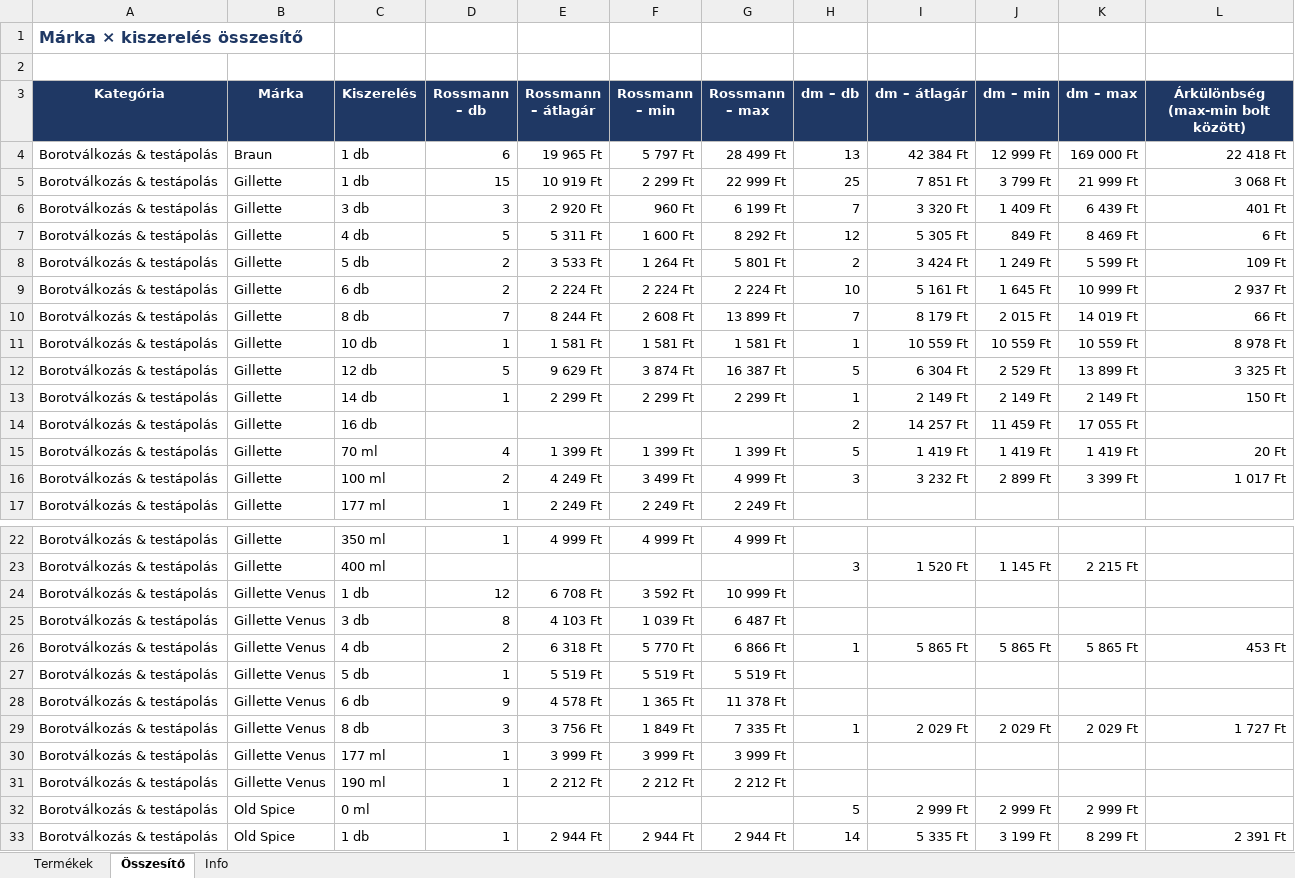
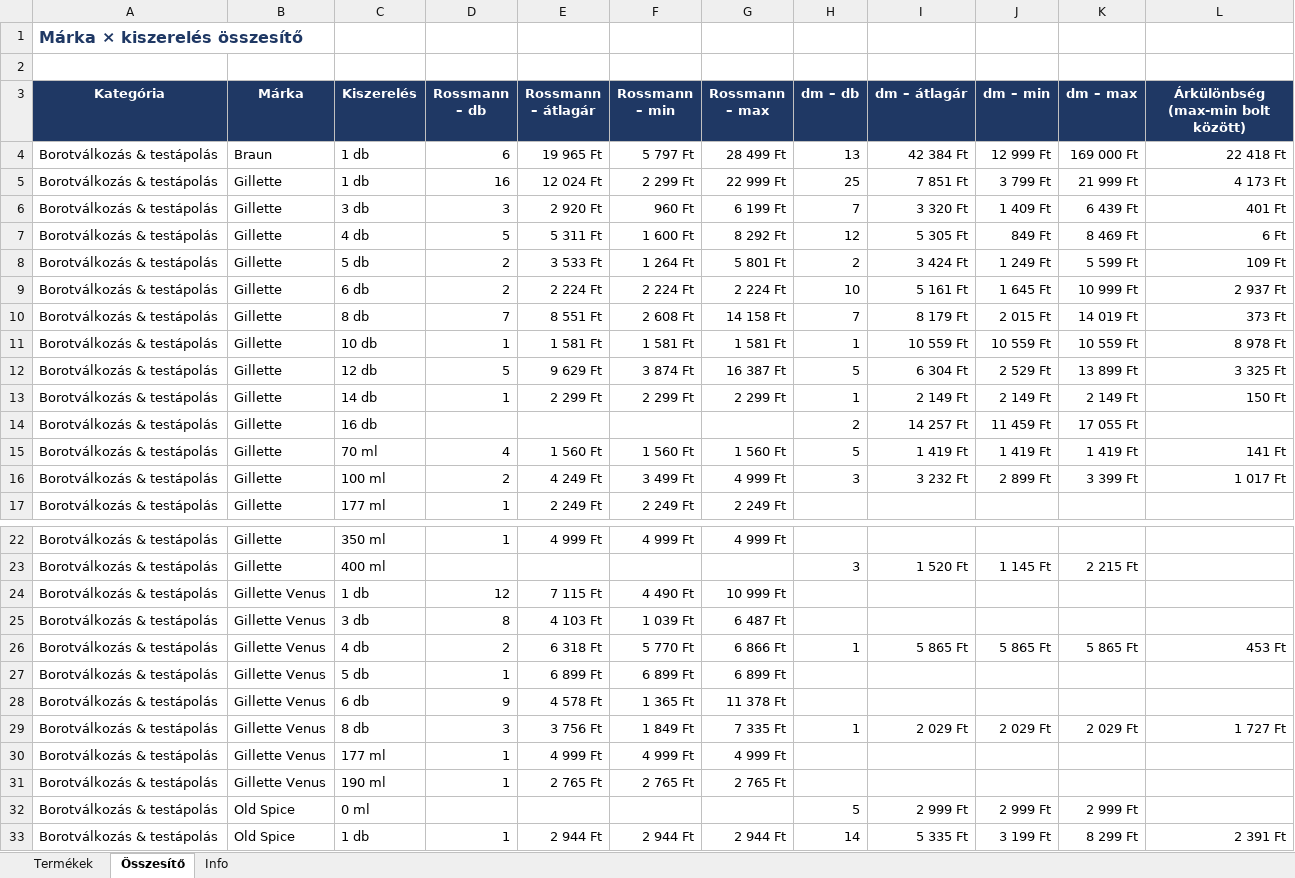
Before and after one commit to MatraBendi/Dm_Rsm_Scraper, an Excel workbook: docs/data/PG_arak_latest.xlsx, sheet Összesítő, drawn as a sheet; only a part is shown, gaps mark what is left out; values as stored, in another font and other column widths than the file's, no borders; the diff covers the shown part only; the diff names each change by its address in the sheet, - before the commit and + after, or states it on an @@ line.

```diff
--- a/docs/data/PG_arak_latest.xlsx (sheet Összesítő)
+++ b/docs/data/PG_arak_latest.xlsx (sheet Összesítő)
-D5 (Rossmann – db): 15
+D5 (Rossmann – db): 16
-E5 (Rossmann – átlagár): 10 919 Ft
+E5 (Rossmann – átlagár): 12 024 Ft
-L5: 3 068 Ft
+L5: 4 173 Ft
-E10 (Rossmann – átlagár): 8 244 Ft
+E10 (Rossmann – átlagár): 8 551 Ft
-G10 (Rossmann – max): 13 899 Ft
+G10 (Rossmann – max): 14 158 Ft
-L10: 66 Ft
+L10: 373 Ft
-E15 (Rossmann – átlagár): 1 399 Ft
+E15 (Rossmann – átlagár): 1 560 Ft
-F15 (Rossmann – min): 1 399 Ft
+F15 (Rossmann – min): 1 560 Ft
-G15 (Rossmann – max): 1 399 Ft
+G15 (Rossmann – max): 1 560 Ft
-L15: 20 Ft
+L15: 141 Ft
-E24 (Rossmann – átlagár): 6 708 Ft
+E24 (Rossmann – átlagár): 7 115 Ft
-F24 (Rossmann – min): 3 592 Ft
+F24 (Rossmann – min): 4 490 Ft
-E27 (Rossmann – átlagár): 5 519 Ft
+E27 (Rossmann – átlagár): 6 899 Ft
-F27 (Rossmann – min): 5 519 Ft
+F27 (Rossmann – min): 6 899 Ft
-G27 (Rossmann – max): 5 519 Ft
+G27 (Rossmann – max): 6 899 Ft
-E30 (Rossmann – átlagár): 3 999 Ft
+E30 (Rossmann – átlagár): 4 999 Ft
-F30 (Rossmann – min): 3 999 Ft
+F30 (Rossmann – min): 4 999 Ft
-G30 (Rossmann – max): 3 999 Ft
+G30 (Rossmann – max): 4 999 Ft
-E31 (Rossmann – átlagár): 2 212 Ft
+E31 (Rossmann – átlagár): 2 765 Ft
-F31 (Rossmann – min): 2 212 Ft
+F31 (Rossmann – min): 2 765 Ft
-G31 (Rossmann – max): 2 212 Ft
+G31 (Rossmann – max): 2 765 Ft
```
Also changed, not shown: 1 removed row and 70 edited cells elsewhere in this sheet, sheet Termékek, sheet Info, 4 other files.
